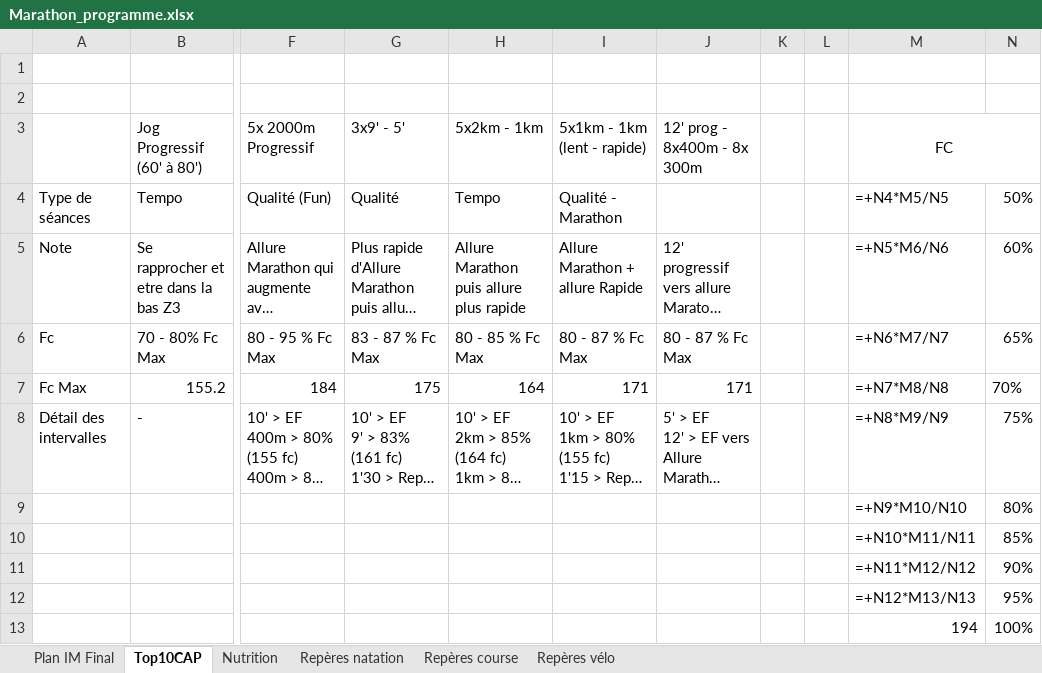
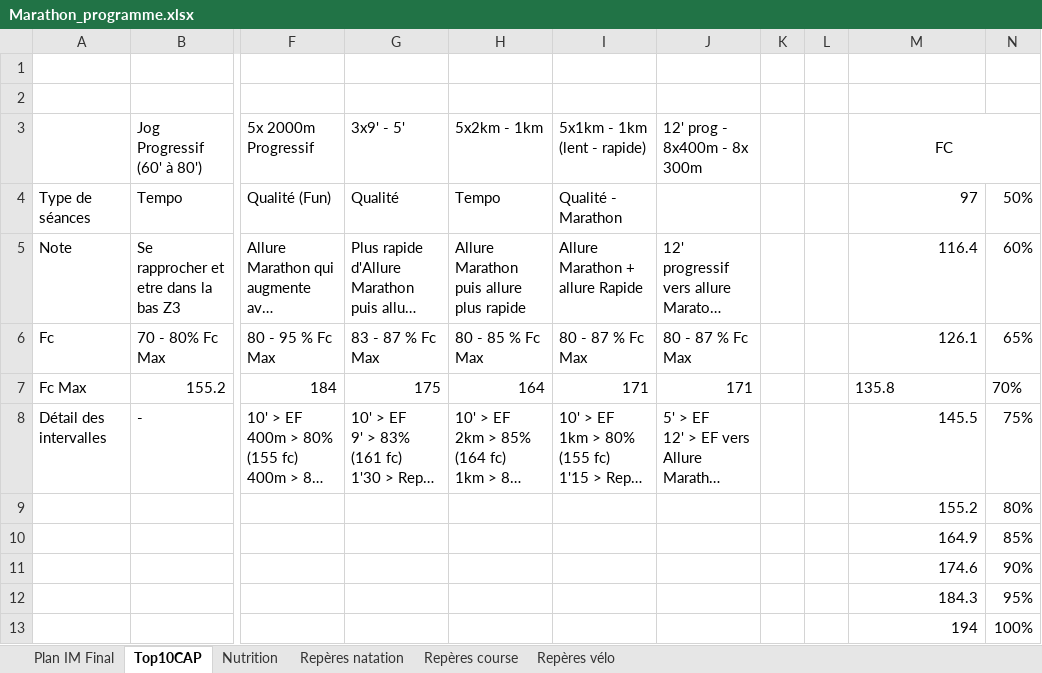
Before and after one commit to Parzio94/polar-ai-sync, an Excel workbook: Marathon_programme.xlsx, sheet Top10CAP, drawn as a sheet; only a part is shown, gaps mark what is left out; long unchanged cells end in …; values as stored, in another font and other column widths than the file's, no borders; formulas without a stored value are shown as written; the diff names each change by its address in the sheet, - before the commit and + after, or states it on an @@ line.

```diff
--- a/Marathon_programme.xlsx (sheet Top10CAP)
+++ b/Marathon_programme.xlsx (sheet Top10CAP)
-M4 (FC): =+N4*M5/N5
+M4 (FC): 97
-M5 (FC): =+N5*M6/N6
+M5 (FC): 116.4
-M6 (FC): =+N6*M7/N7
+M6 (FC): 126.1
-M7 (FC): =+N7*M8/N8
+M7 (FC): 135.8
-M8 (FC): =+N8*M9/N9
+M8 (FC): 145.5
-M9 (FC): =+N9*M10/N10
+M9 (FC): 155.2
-M10 (FC): =+N10*M11/N11
+M10 (FC): 164.9
-M11 (FC): =+N11*M12/N12
+M11 (FC): 174.6
-M12 (FC): =+N12*M13/N13
+M12 (FC): 184.3
```
Also changed, not shown: sheet Plan IM Final, sheet Nutrition, sheet Repères course, sheet Repères vélo, 42 other files.
